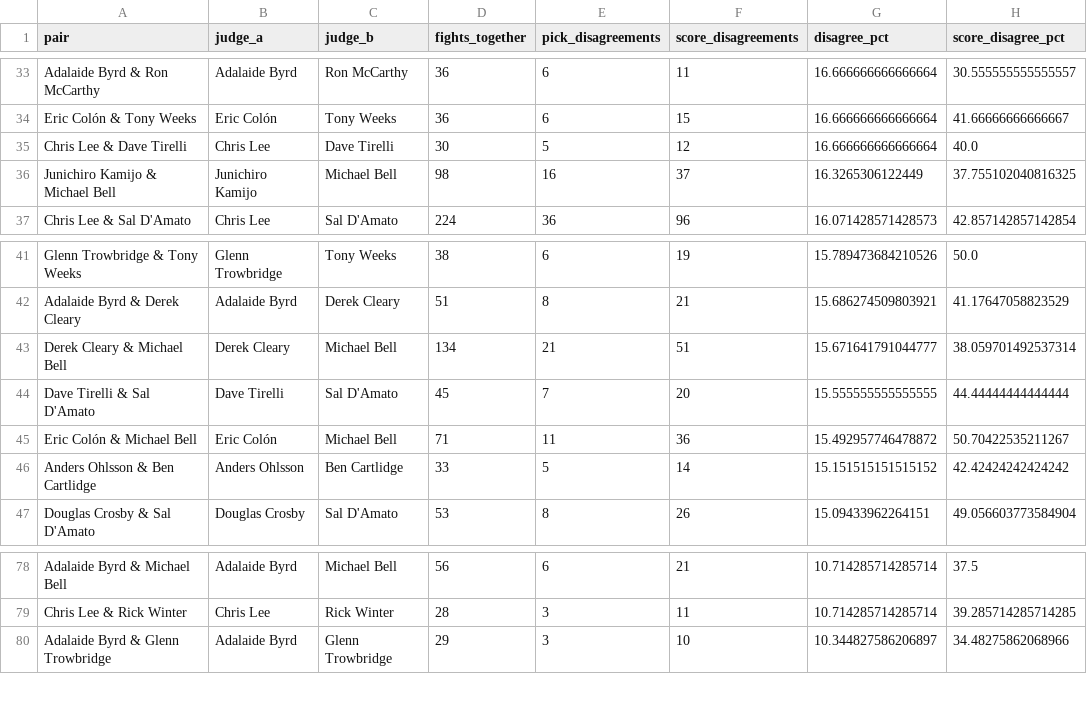
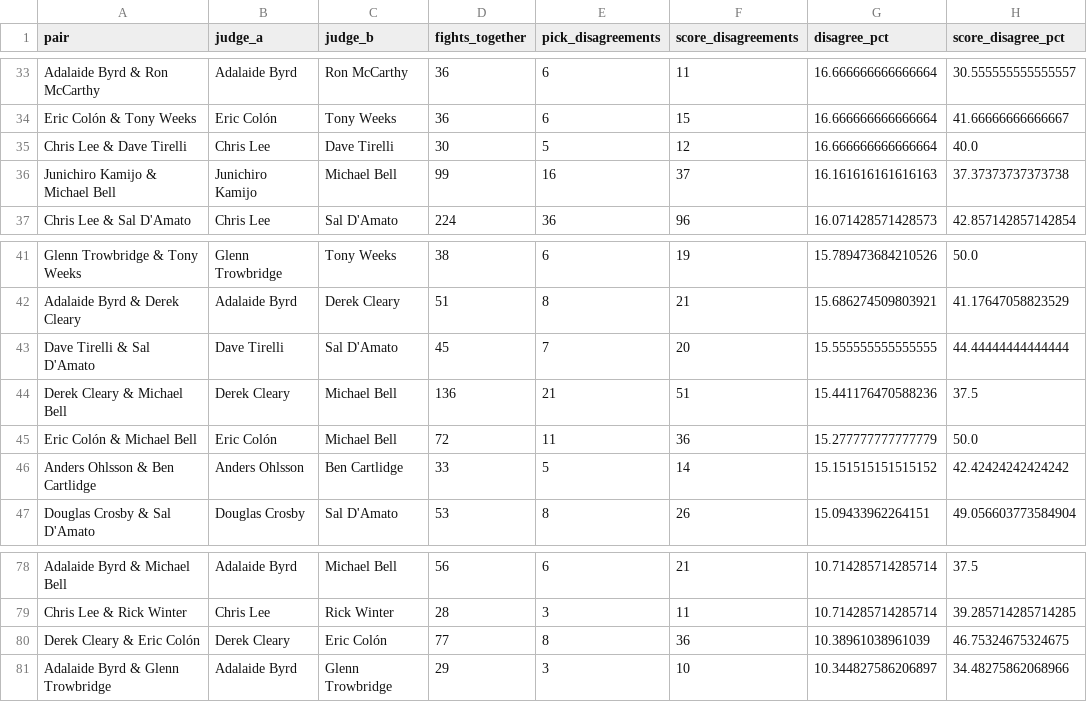
Before and after one commit to martindavies-code/ufc-judging-analysis, a CSV file: data/judge_pair_disagreements.csv, drawn as a sheet; only a part is shown, gaps mark what is left out; the diff covers the shown part only.

```diff
--- a/data/judge_pair_disagreements.csv
+++ b/data/judge_pair_disagreements.csv
@@ -35,3 +35,3 @@ Eric Colón & Tony Weeks,Eric Colón,Tony Weeks,36,6,15,16.666666666666664,41.66
 Chris Lee & Dave Tirelli,Chris Lee,Dave Tirelli,30,5,12,16.666666666666664,40.0
-Junichiro Kamijo & Michael Bell,Junichiro Kamijo,Michael Bell,98,16,37,16.3265306122449,37.755102040816325
+Junichiro Kamijo & Michael Bell,Junichiro Kamijo,Michael Bell,99,16,37,16.161616161616163,37.37373737373738
 Chris Lee & Sal D'Amato,Chris Lee,Sal D'Amato,224,36,96,16.071428571428573,42.857142857142854
@@ -42,5 +42,5 @@ Glenn Trowbridge & Tony Weeks,Glenn Trowbridge,Tony Weeks,38,6,19,15.78947368421
 Adalaide Byrd & Derek Cleary,Adalaide Byrd,Derek Cleary,51,8,21,15.686274509803921,41.17647058823529
-Derek Cleary & Michael Bell,Derek Cleary,Michael Bell,134,21,51,15.671641791044777,38.059701492537314
 Dave Tirelli & Sal D'Amato,Dave Tirelli,Sal D'Amato,45,7,20,15.555555555555555,44.44444444444444
-Eric Colón & Michael Bell,Eric Colón,Michael Bell,71,11,36,15.492957746478872,50.70422535211267
+Derek Cleary & Michael Bell,Derek Cleary,Michael Bell,136,21,51,15.441176470588236,37.5
+Eric Colón & Michael Bell,Eric Colón,Michael Bell,72,11,36,15.277777777777779,50.0
 Anders Ohlsson & Ben Cartlidge,Anders Ohlsson,Ben Cartlidge,33,5,14,15.151515151515152,42.42424242424242
@@ -79,2 +79,3 @@ Adalaide Byrd & Michael Bell,Adalaide Byrd,Michael Bell,56,6,21,10.7142857142857
 Chris Lee & Rick Winter,Chris Lee,Rick Winter,28,3,11,10.714285714285714,39.285714285714285
+Derek Cleary & Eric Colón,Derek Cleary,Eric Colón,77,8,36,10.38961038961039,46.75324675324675
 Adalaide Byrd & Glenn Trowbridge,Adalaide Byrd,Glenn Trowbridge,29,3,10,10.344827586206897,34.48275862068966
```
Also changed, not shown: 4 added rows, 5 removed rows and 3 edited cells elsewhere in this file, data/judge_dissent_rankings.csv, data/judge_round_dissent_rankings.csv, 17 other files.
